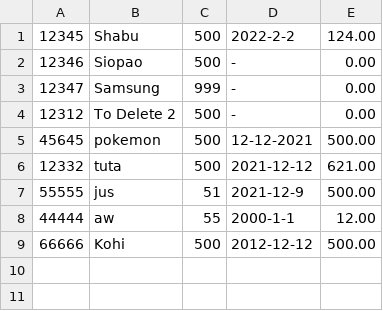
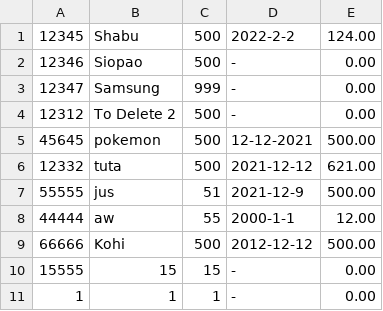
Before and after one commit to MikmikMikmikMikmik/Group-5-C-Mini-Project, a CSV file: Inventory.csv, drawn as a sheet; the diff names each change by its address in the sheet, - before the commit and + after, or states it on an @@ line.

```diff
--- a/Inventory.csv
+++ b/Inventory.csv
+row 10: 15555 | 15 | 15 | - | 0.00
+row 11: 1 | 1 | 1 | - | 0.00
```
Also changed, not shown: 2 other files.
